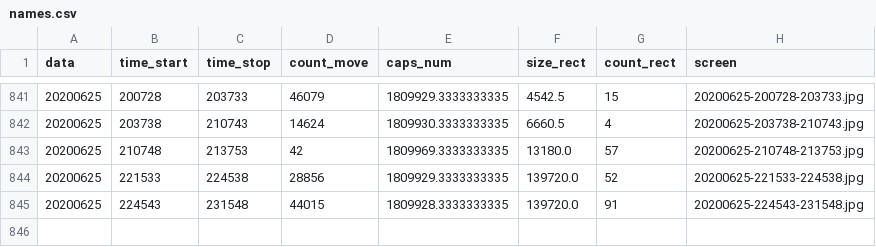
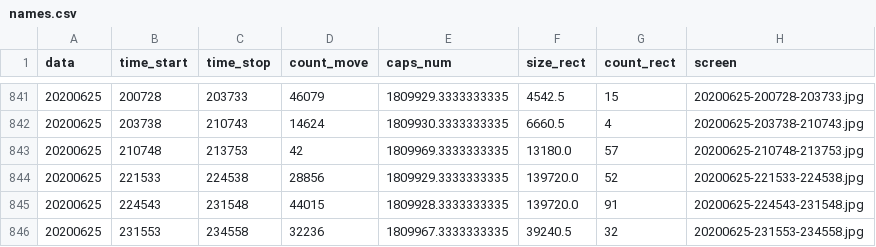
Before and after one commit to va1entei/puszcza_cam2, a CSV file: insec/names.csv, drawn as a sheet; only a part is shown, gaps mark what is left out.

```diff
--- a/insec/names.csv
+++ b/insec/names.csv
@@ -845 +845,2 @@ data,time_start,time_stop,count_move,caps_num,size_rect,count_rect,screen
 20200625,224543,231548,44015,1809928.3333333335,139720.0,91,20200625-224543-231548.jpg
+20200625,231553,234558,32236,1809967.3333333335,39240.5,32,20200625-231553-234558.jpg
```
Also changed, not shown: 2 other files.
